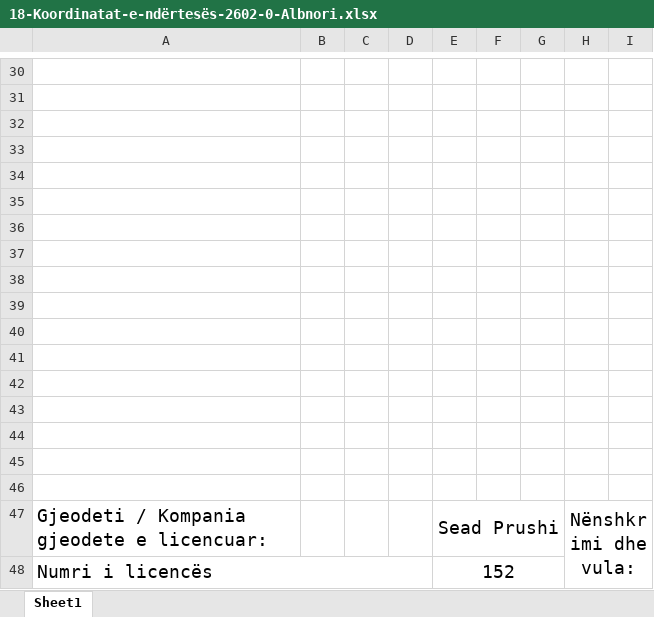
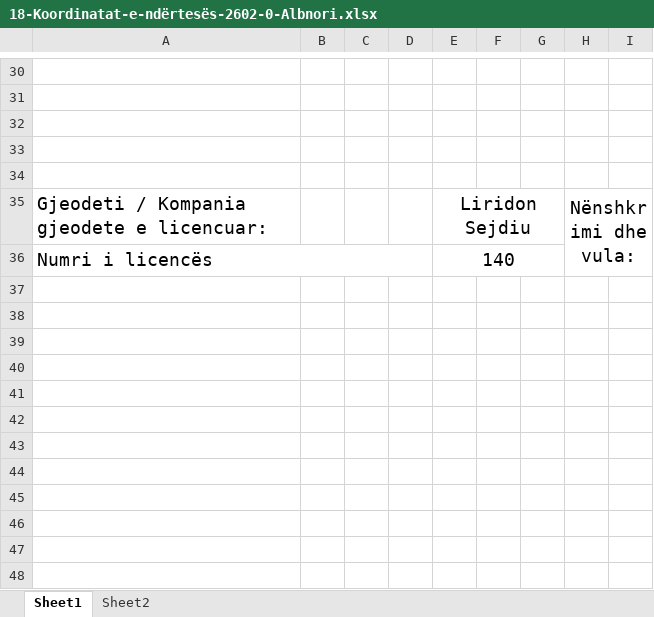
Before and after one commit to geo-coding/2602-0-Albnori-Ferizaj, an Excel workbook: 4-Te-dhenat-per-kataster/regjistri/18-Koordinatat-e-ndërtesës-2602-0-Albnori.xlsx, sheet Sheet1, drawn as a sheet; only a part is shown, gaps mark what is left out; values as stored, in another font and other column widths than the file's, no borders; charts and pictures not drawn; removed rows and columns are numbered as before the commit, all else as after; the diff covers the shown part only; the diff names each change by its address in the sheet, - before the commit and + after, or states it on an @@ line.

```diff
--- a/4-Te-dhenat-per-kataster/regjistri/18-Koordinatat-e-ndërtesës-2602-0-Albnori.xlsx (sheet Sheet1)
+++ b/4-Te-dhenat-per-kataster/regjistri/18-Koordinatat-e-ndërtesës-2602-0-Albnori.xlsx (sheet Sheet1)
+sheet tab: Sheet2
-row 35: (empty)
-row 36: (empty)
-row 37: (empty)
-row 38: (empty)
-row 39: (empty)
-row 40: (empty)
-row 41: (empty)
-row 42: (empty)
-row 43: (empty)
-row 44: (empty)
-row 45: (empty)
-row 46: (empty)
-E35: Sead Prushi
+E35: Liridon Sejdiu
-E36: 152
+E36: 140
```
Also changed, not shown: 12 edited cells elsewhere in this sheet, charts or pictures, 1-Situacioni/regjistri/18-Koordinatat-e-ndërtesës2602-0-Albnori.xlsx, 4-Te-dhenat-per-kataster/regjistri/17-Regjistri-i-ndërrimeve-për-ndertesë-2602-0-Albnori.xlsx, 4 other files.
